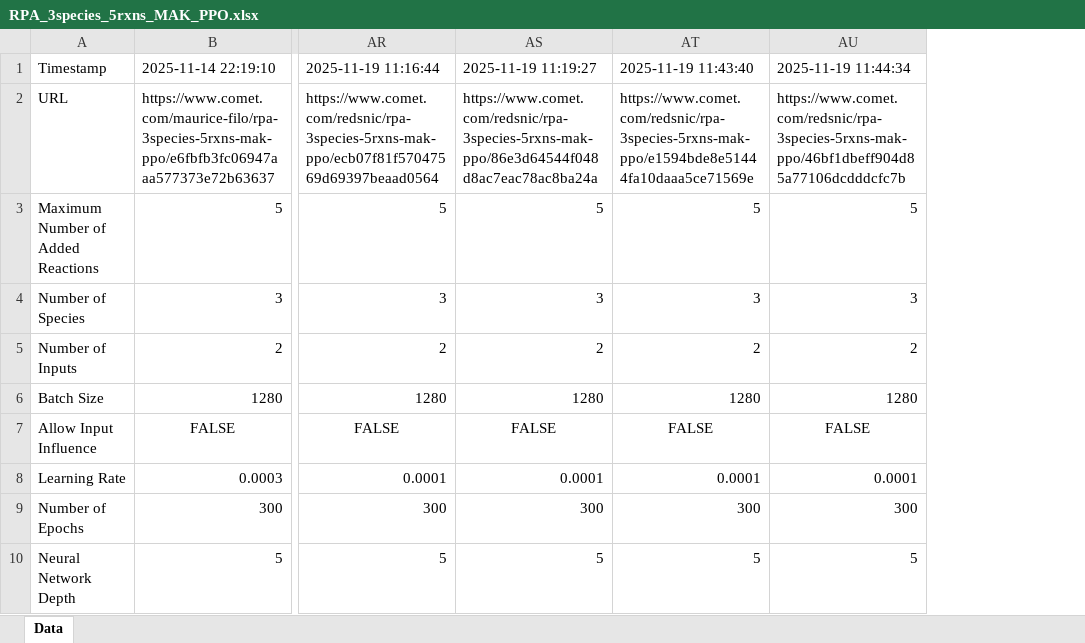
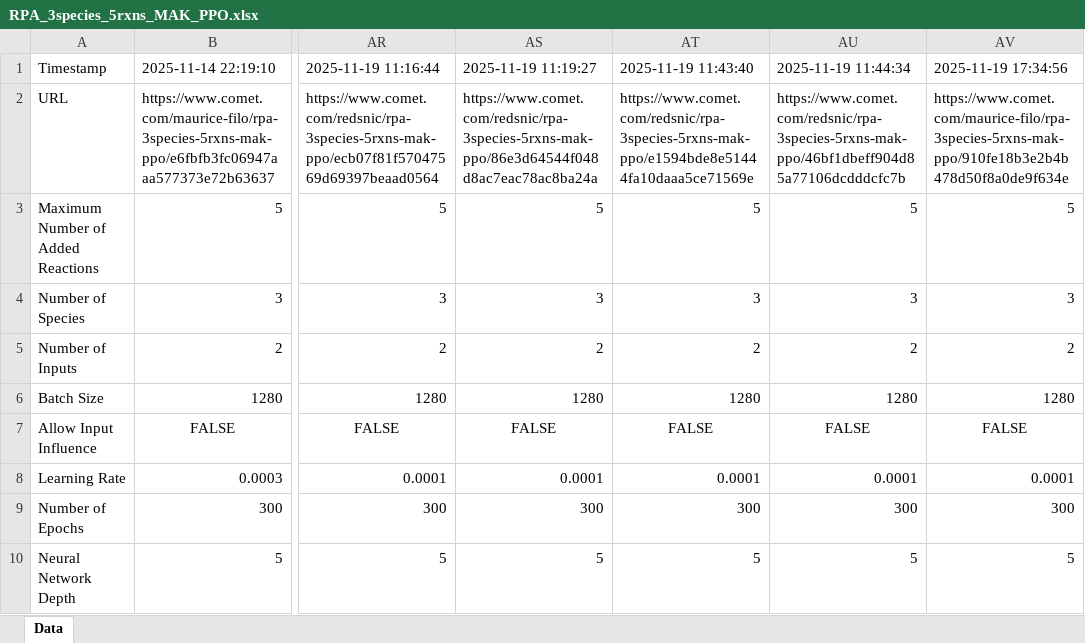
Before and after one commit to Maurice-Filo/GenAI-Net, an Excel workbook: apps_MAK_PPO/RPA_3species_5rxns/RPA_3species_5rxns_MAK_PPO.xlsx, sheet Data, drawn as a sheet; only a part is shown, gaps mark what is left out; values as stored, in another font and other column widths than the file's, no borders; the diff names each change by its address in the sheet, - before the commit and + after, or states it on an @@ line.

```diff
--- a/apps_MAK_PPO/RPA_3species_5rxns/RPA_3species_5rxns_MAK_PPO.xlsx (sheet Data)
+++ b/apps_MAK_PPO/RPA_3species_5rxns/RPA_3species_5rxns_MAK_PPO.xlsx (sheet Data)
+column AV (2025-11-19 17:34:56), rows 2-10: https://www.comet.com/maurice-filo/rpa-3species-5rxns-mak-ppo/910fe18b3e2b4b478d50f8a0de9f634e | 5 | 3 | 2 | 1280 | FALSE | 0.0001 | 300 | 5
```
Also changed, not shown: apps_Maurice_MAK_REINFORCE/dose_response_3species_5rxns/dose_response_3species_5rxns_MAK_REINFORCE.xlsx, apps_Maurice_MAK_REINFORCE/multistability_2species_5rxns_no_input_observation/multistability_2species_5rxns_MAK_REINFORCE.xlsx, 18 other files.
